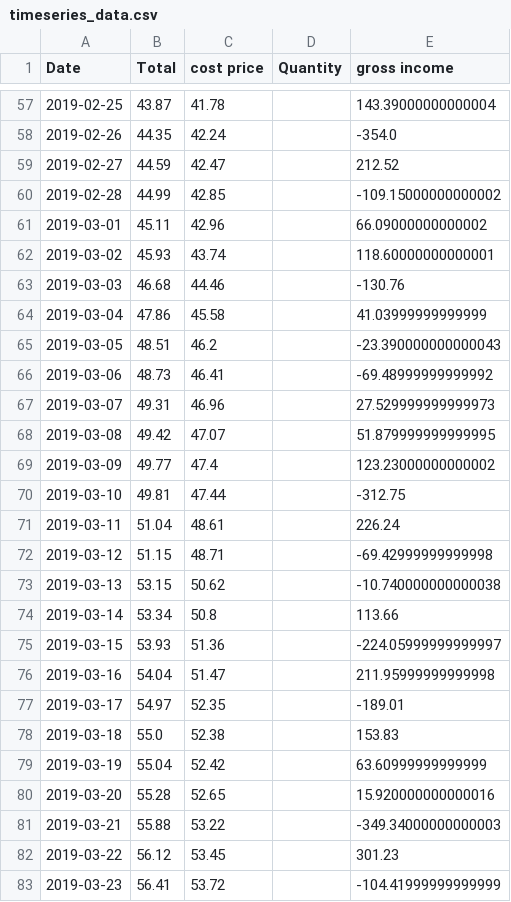
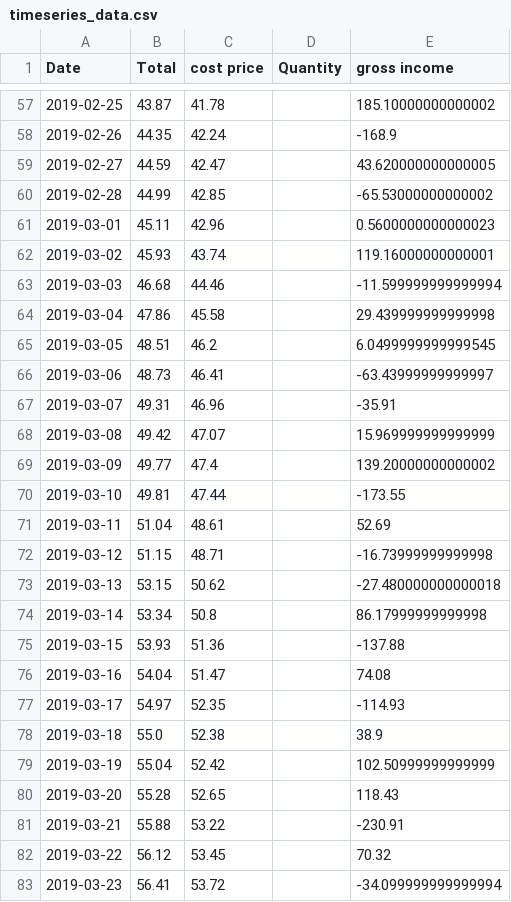
Before and after one commit to Lesego-1/Data-Visualization-Project, a CSV file: timeseries_data.csv, drawn as a sheet; only a part is shown, gaps mark what is left out; the diff covers the shown part only.

```diff
--- a/timeseries_data.csv
+++ b/timeseries_data.csv
@@ -57,27 +57,27 @@ Date,Total,cost price,Quantity,gross income
-2019-02-25,43.87,41.78,,143.39000000000004
-2019-02-26,44.35,42.24,,-354.0
-2019-02-27,44.59,42.47,,212.52
-2019-02-28,44.99,42.85,,-109.15000000000002
-2019-03-01,45.11,42.96,,66.09000000000002
-2019-03-02,45.93,43.74,,118.60000000000001
-2019-03-03,46.68,44.46,,-130.76
-2019-03-04,47.86,45.58,,41.03999999999999
-2019-03-05,48.51,46.2,,-23.390000000000043
-2019-03-06,48.73,46.41,,-69.48999999999992
-2019-03-07,49.31,46.96,,27.529999999999973
-2019-03-08,49.42,47.07,,51.879999999999995
-2019-03-09,49.77,47.4,,123.23000000000002
-2019-03-10,49.81,47.44,,-312.75
-2019-03-11,51.04,48.61,,226.24
-2019-03-12,51.15,48.71,,-69.42999999999998
-2019-03-13,53.15,50.62,,-10.740000000000038
-2019-03-14,53.34,50.8,,113.66
-2019-03-15,53.93,51.36,,-224.05999999999997
-2019-03-16,54.04,51.47,,211.95999999999998
-2019-03-17,54.97,52.35,,-189.01
-2019-03-18,55.0,52.38,,153.83
-2019-03-19,55.04,52.42,,63.60999999999999
-2019-03-20,55.28,52.65,,15.920000000000016
-2019-03-21,55.88,53.22,,-349.34000000000003
-2019-03-22,56.12,53.45,,301.23
-2019-03-23,56.41,53.72,,-104.41999999999999
+2019-02-25,43.87,41.78,,185.10000000000002
+2019-02-26,44.35,42.24,,-168.9
+2019-02-27,44.59,42.47,,43.620000000000005
+2019-02-28,44.99,42.85,,-65.53000000000002
+2019-03-01,45.11,42.96,,0.5600000000000023
+2019-03-02,45.93,43.74,,119.16000000000001
+2019-03-03,46.68,44.46,,-11.599999999999994
+2019-03-04,47.86,45.58,,29.439999999999998
+2019-03-05,48.51,46.2,,6.0499999999999545
+2019-03-06,48.73,46.41,,-63.43999999999997
+2019-03-07,49.31,46.96,,-35.91
+2019-03-08,49.42,47.07,,15.969999999999999
+2019-03-09,49.77,47.4,,139.20000000000002
+2019-03-10,49.81,47.44,,-173.55
+2019-03-11,51.04,48.61,,52.69
+2019-03-12,51.15,48.71,,-16.73999999999998
+2019-03-13,53.15,50.62,,-27.480000000000018
+2019-03-14,53.34,50.8,,86.17999999999998
+2019-03-15,53.93,51.36,,-137.88
+2019-03-16,54.04,51.47,,74.08
+2019-03-17,54.97,52.35,,-114.93
+2019-03-18,55.0,52.38,,38.9
+2019-03-19,55.04,52.42,,102.50999999999999
+2019-03-20,55.28,52.65,,118.43
+2019-03-21,55.88,53.22,,-230.91
+2019-03-22,56.12,53.45,,70.32
+2019-03-23,56.41,53.72,,-34.099999999999994
```
Also changed, not shown: 61 edited cells elsewhere in this file, ARIMA_data.csv, 5 other files.
